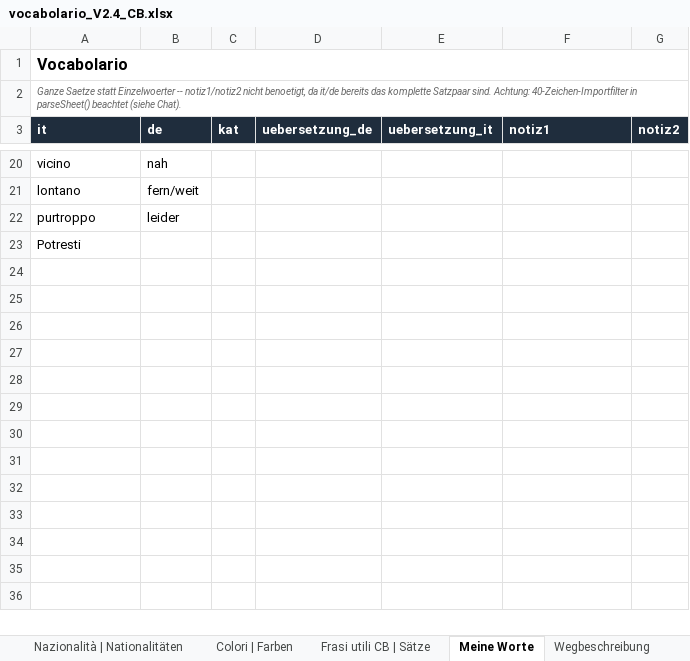
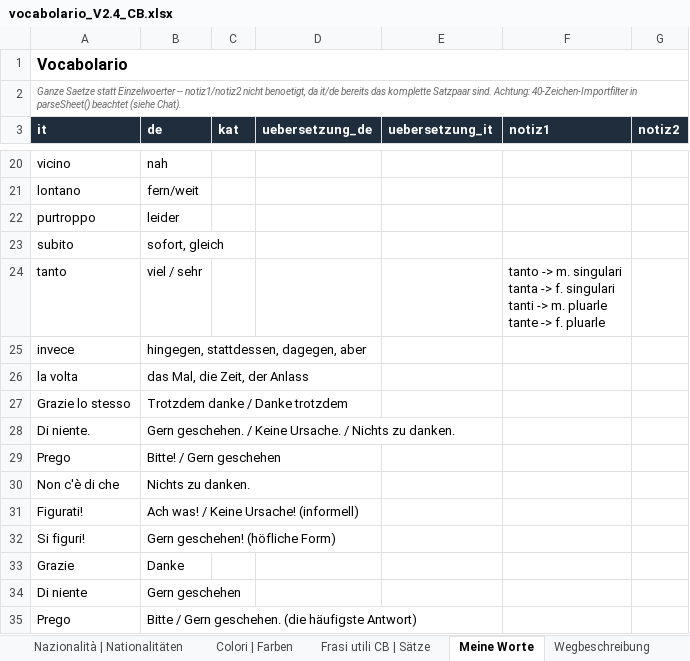
Before and after one commit to CB-OS1/vocabolario_CB, an Excel workbook: vocabolario_V2.4_CB.xlsx, sheet Meine Worte, drawn as a sheet; only a part is shown, gaps mark what is left out; values as stored, in another font and other column widths than the file's, no borders; removed rows and columns are numbered as before the commit, all else as after; ↵ is a line break in a cell; the diff names each change by its address in the sheet, - before the commit and + after, or states it on an @@ line.

Commit message:
Add files via upload

```diff
--- a/vocabolario_V2.4_CB.xlsx (sheet Meine Worte)
+++ b/vocabolario_V2.4_CB.xlsx (sheet Meine Worte)
-row 23: Potresti
+row 23: subito | sofort, gleich
+row 24: tanto | viel / sehr |  |  |  | tanto -> m. singulari ↵ tanta -> f. singulari ↵ tanti -> m. pluarle ↵ tante -> f. pluarle
+row 25: invece | hingegen, stattdessen, dagegen, aber
+row 26: la volta | das Mal, die Zeit, der Anlass
+row 27: Grazie lo stesso | Trotzdem danke / Danke trotzdem
+row 28: Di niente. | Gern geschehen. / Keine Ursache. / Nichts zu danken.
+row 29: Prego | Bitte! / Gern geschehen
+row 30: Non c'è di che | Nichts zu danken.
+row 31: Figurati! | Ach was! / Keine Ursache! (informell)
+row 32: Si figuri! | Gern geschehen! (höfliche Form)
+row 33: Grazie | Danke
+row 34: Di niente | Gern geschehen
+row 35: Prego | Bitte / Gern geschehen. (die häufigste Antwort)
```
